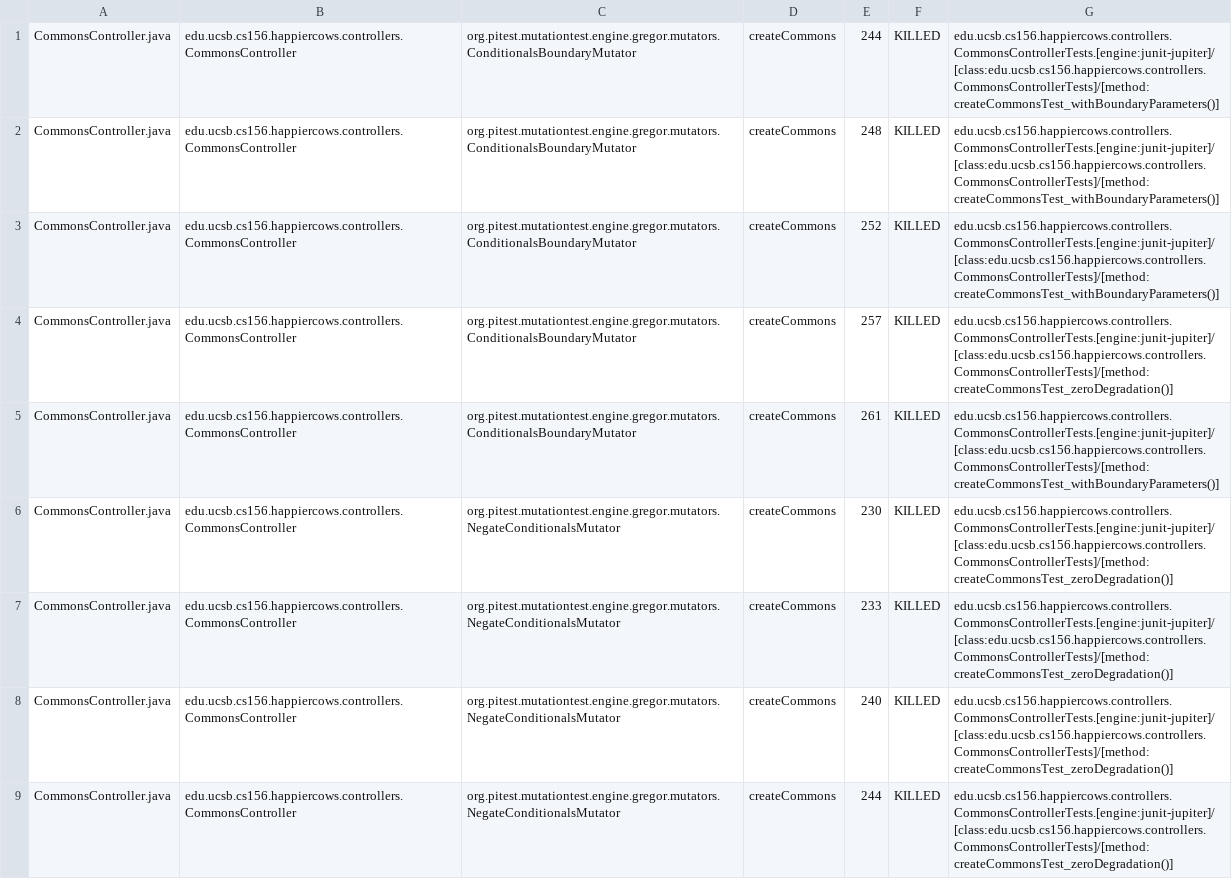
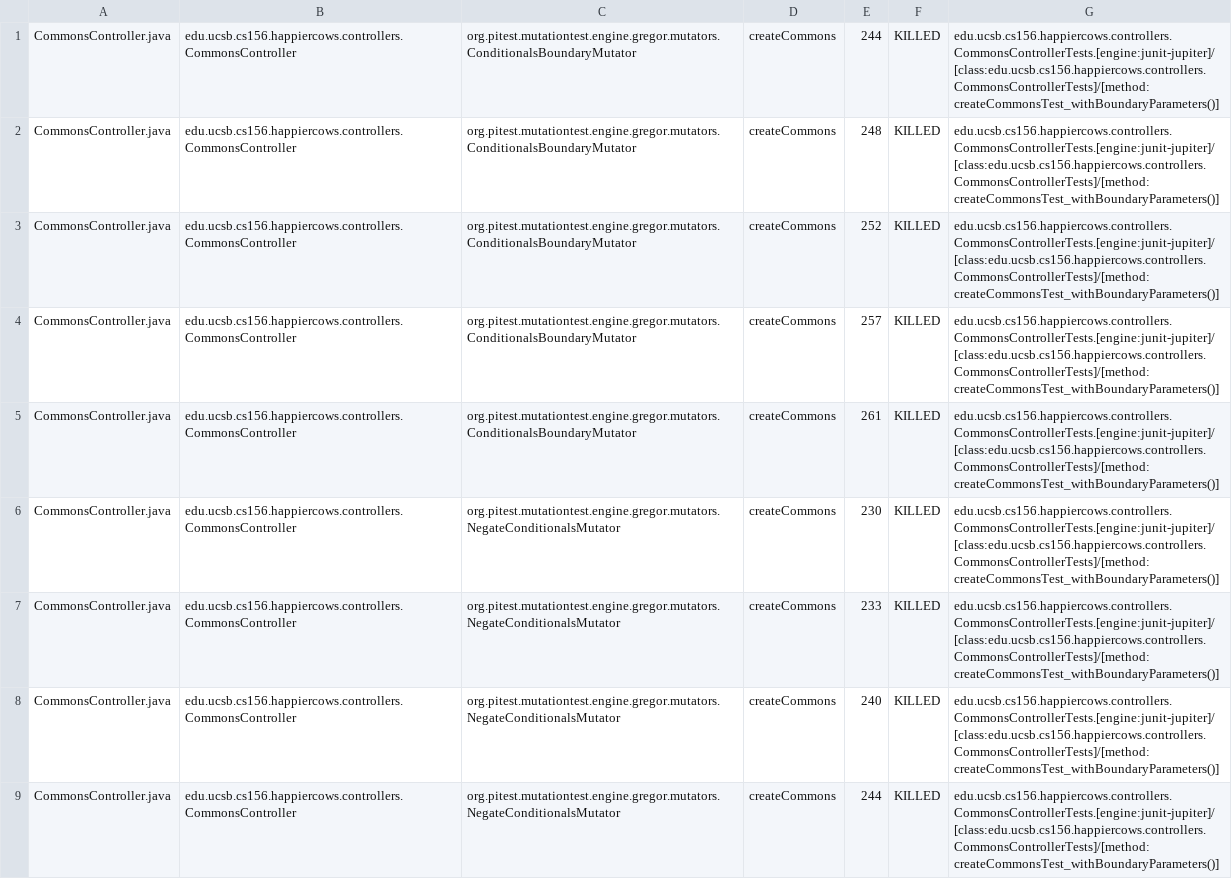
Before and after one commit to ucsb-cs156-f23/proj-happycows-f23-5pm-4, a CSV file: prs/34/pitest/mutations.csv, drawn as a sheet; only a part is shown; the diff covers the shown part only.

Commit message:
Deploying to gh-pages from @ ucsb-cs156-f23/proj-happycows-f23-5pm-4@fa6b3922c200780d1ec86c37d55b1c568b503aac 🚀

```diff
--- a/prs/34/pitest/mutations.csv
+++ b/prs/34/pitest/mutations.csv
@@ -3,7 +3,7 @@ CommonsController.java,edu.ucsb.cs156.happiercows.controllers.CommonsController,
 CommonsController.java,edu.ucsb.cs156.happiercows.controllers.CommonsController,org.pitest.mutationtest.engine.gregor.mutators.ConditionalsBoundaryMutator,createCommons,252,KILLED,edu.ucsb.cs156.happiercows.controllers.CommonsControllerTests.[engine:junit-jupiter]/[class:edu.ucsb.cs156.happiercows.controllers.CommonsControllerTests]/[method:createCommonsTest_withBoundaryParameters()]
-CommonsController.java,edu.ucsb.cs156.happiercows.controllers.CommonsController,org.pitest.mutationtest.engine.gregor.mutators.ConditionalsBoundaryMutator,createCommons,257,KILLED,edu.ucsb.cs156.happiercows.controllers.CommonsControllerTests.[engine:junit-jupiter]/[class:edu.ucsb.cs156.happiercows.controllers.CommonsControllerTests]/[method:createCommonsTest_zeroDegradation()]
+CommonsController.java,edu.ucsb.cs156.happiercows.controllers.CommonsController,org.pitest.mutationtest.engine.gregor.mutators.ConditionalsBoundaryMutator,createCommons,257,KILLED,edu.ucsb.cs156.happiercows.controllers.CommonsControllerTests.[engine:junit-jupiter]/[class:edu.ucsb.cs156.happiercows.controllers.CommonsControllerTests]/[method:createCommonsTest_withBoundaryParameters()]
 CommonsController.java,edu.ucsb.cs156.happiercows.controllers.CommonsController,org.pitest.mutationtest.engine.gregor.mutators.ConditionalsBoundaryMutator,createCommons,261,KILLED,edu.ucsb.cs156.happiercows.controllers.CommonsControllerTests.[engine:junit-jupiter]/[class:edu.ucsb.cs156.happiercows.controllers.CommonsControllerTests]/[method:createCommonsTest_withBoundaryParameters()]
-CommonsController.java,edu.ucsb.cs156.happiercows.controllers.CommonsController,org.pitest.mutationtest.engine.gregor.mutators.NegateConditionalsMutator,createCommons,230,KILLED,edu.ucsb.cs156.happiercows.controllers.CommonsControllerTests.[engine:junit-jupiter]/[class:edu.ucsb.cs156.happiercows.controllers.CommonsControllerTests]/[method:createCommonsTest_zeroDegradation()]
-CommonsController.java,edu.ucsb.cs156.happiercows.controllers.CommonsController,org.pitest.mutationtest.engine.gregor.mutators.NegateConditionalsMutator,createCommons,233,KILLED,edu.ucsb.cs156.happiercows.controllers.CommonsControllerTests.[engine:junit-jupiter]/[class:edu.ucsb.cs156.happiercows.controllers.CommonsControllerTests]/[method:createCommonsTest_zeroDegradation()]
-CommonsController.java,edu.ucsb.cs156.happiercows.controllers.CommonsController,org.pitest.mutationtest.engine.gregor.mutators.NegateConditionalsMutator,createCommons,240,KILLED,edu.ucsb.cs156.happiercows.controllers.CommonsControllerTests.[engine:junit-jupiter]/[class:edu.ucsb.cs156.happiercows.controllers.CommonsControllerTests]/[method:createCommonsTest_zeroDegradation()]
-CommonsController.java,edu.ucsb.cs156.happiercows.controllers.CommonsController,org.pitest.mutationtest.engine.gregor.mutators.NegateConditionalsMutator,createCommons,244,KILLED,edu.ucsb.cs156.happiercows.controllers.CommonsControllerTests.[engine:junit-jupiter]/[class:edu.ucsb.cs156.happiercows.controllers.CommonsControllerTests]/[method:createCommonsTest_zeroDegradation()]
+CommonsController.java,edu.ucsb.cs156.happiercows.controllers.CommonsController,org.pitest.mutationtest.engine.gregor.mutators.NegateConditionalsMutator,createCommons,230,KILLED,edu.ucsb.cs156.happiercows.controllers.CommonsControllerTests.[engine:junit-jupiter]/[class:edu.ucsb.cs156.happiercows.controllers.CommonsControllerTests]/[method:createCommonsTest_withBoundaryParameters()]
+CommonsController.java,edu.ucsb.cs156.happiercows.controllers.CommonsController,org.pitest.mutationtest.engine.gregor.mutators.NegateConditionalsMutator,createCommons,233,KILLED,edu.ucsb.cs156.happiercows.controllers.CommonsControllerTests.[engine:junit-jupiter]/[class:edu.ucsb.cs156.happiercows.controllers.CommonsControllerTests]/[method:createCommonsTest_withBoundaryParameters()]
+CommonsController.java,edu.ucsb.cs156.happiercows.controllers.CommonsController,org.pitest.mutationtest.engine.gregor.mutators.NegateConditionalsMutator,createCommons,240,KILLED,edu.ucsb.cs156.happiercows.controllers.CommonsControllerTests.[engine:junit-jupiter]/[class:edu.ucsb.cs156.happiercows.controllers.CommonsControllerTests]/[method:createCommonsTest_withBoundaryParameters()]
+CommonsController.java,edu.ucsb.cs156.happiercows.controllers.CommonsController,org.pitest.mutationtest.engine.gregor.mutators.NegateConditionalsMutator,createCommons,244,KILLED,edu.ucsb.cs156.happiercows.controllers.CommonsControllerTests.[engine:junit-jupiter]/[class:edu.ucsb.cs156.happiercows.controllers.CommonsControllerTests]/[method:createCommonsTest_withBoundaryParameters()]
```
Also changed, not shown: 36 edited cells elsewhere in this file, 46 other files.
